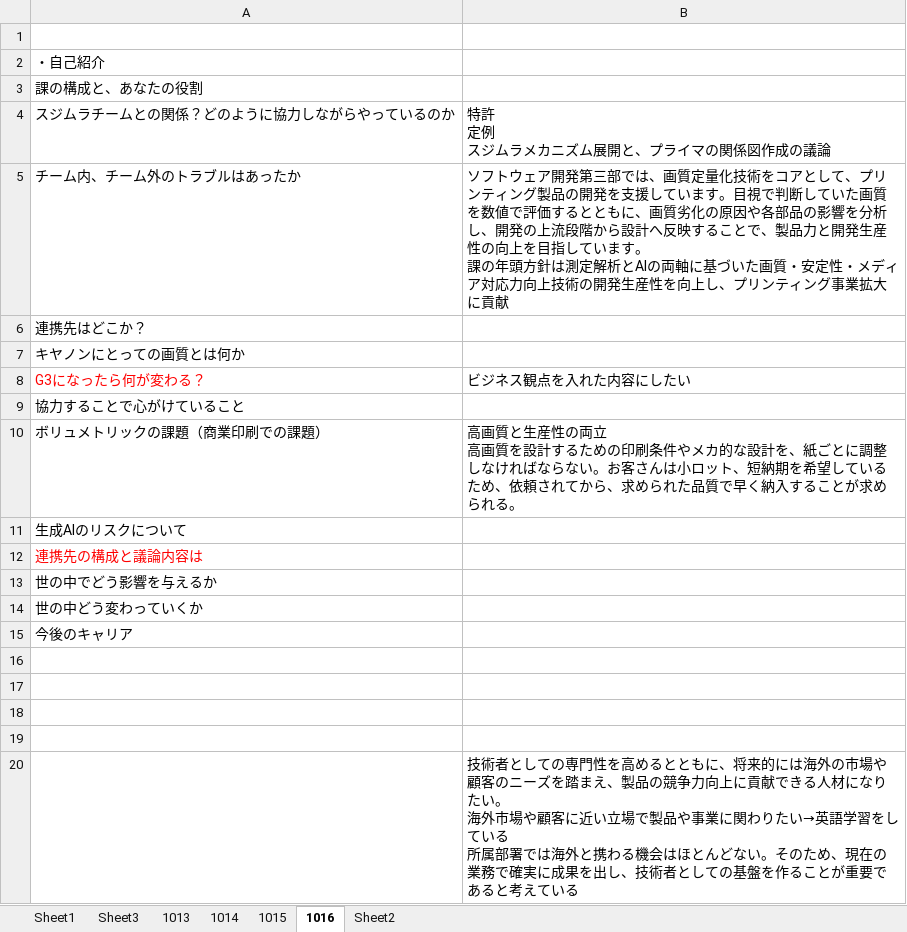
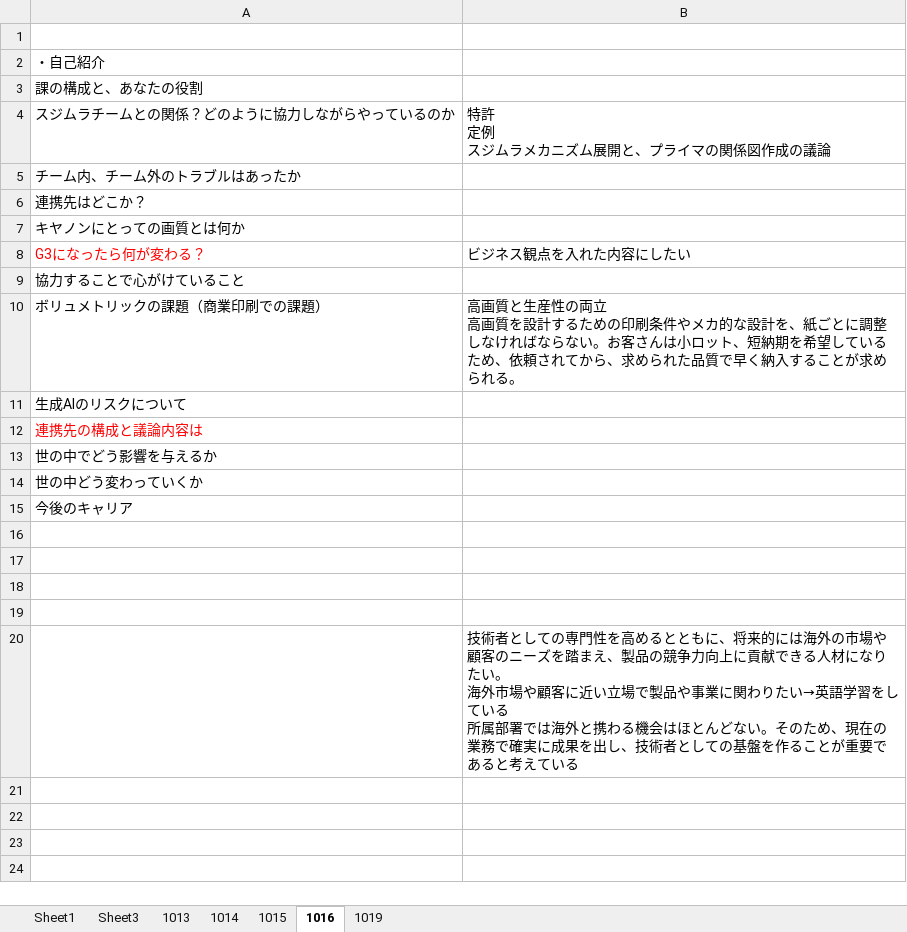
Before and after one commit to Kein-Maki/G3, an Excel workbook: 作業/面接練習/G3面接準備中岫.xlsx, sheet 1016, drawn as a sheet; values as stored, in another font and other column widths than the file's, no borders; ↵ is a line break in a cell; the diff names each change by its address in the sheet, - before the commit and + after, or states it on an @@ line.

```diff
--- a/作業/面接練習/G3面接準備中岫.xlsx (sheet 1016)
+++ b/作業/面接練習/G3面接準備中岫.xlsx (sheet 1016)
-sheet tab: Sheet2
+sheet tab: 1019
-B5: ソフトウェア開発第三部では、画質定量化技術をコアとして、プリンティング製品の開発を支援しています。目視で判断していた画質を数値で評価するとともに、画質劣化の原因や各部品の影響を分析し、開発の上流段階から設計へ反映することで、製品力と開発生産性の向上を目指しています。 ↵ 課の年頭方針は測定解析とAIの両軸に基づいた画質・安定性・メディア対応力向上技術の開発生産性を向上し、プリンティング事業拡大に貢献
+B5: (empty)
```
Also changed, not shown: sheet 1019, sheet Sheet1, sheet 1015.
